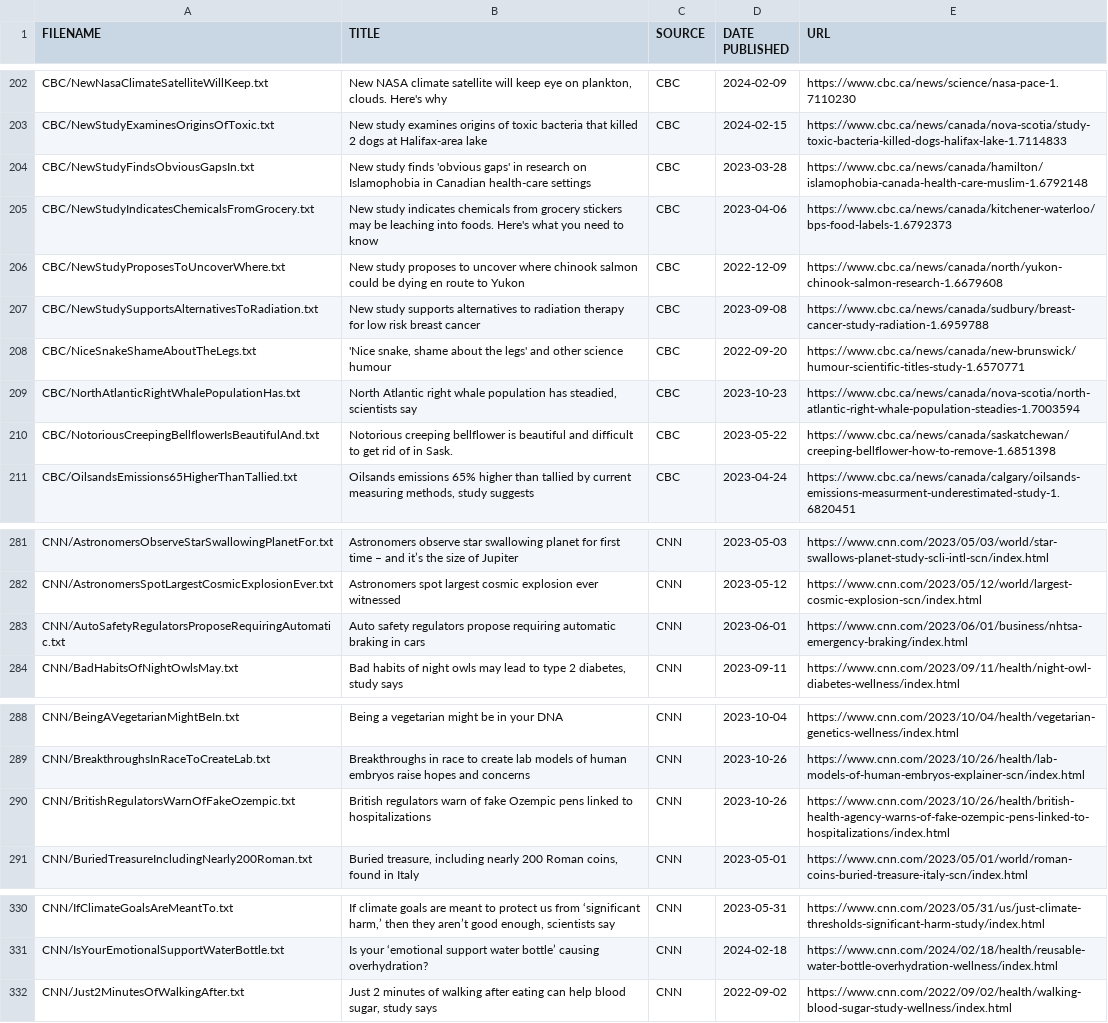
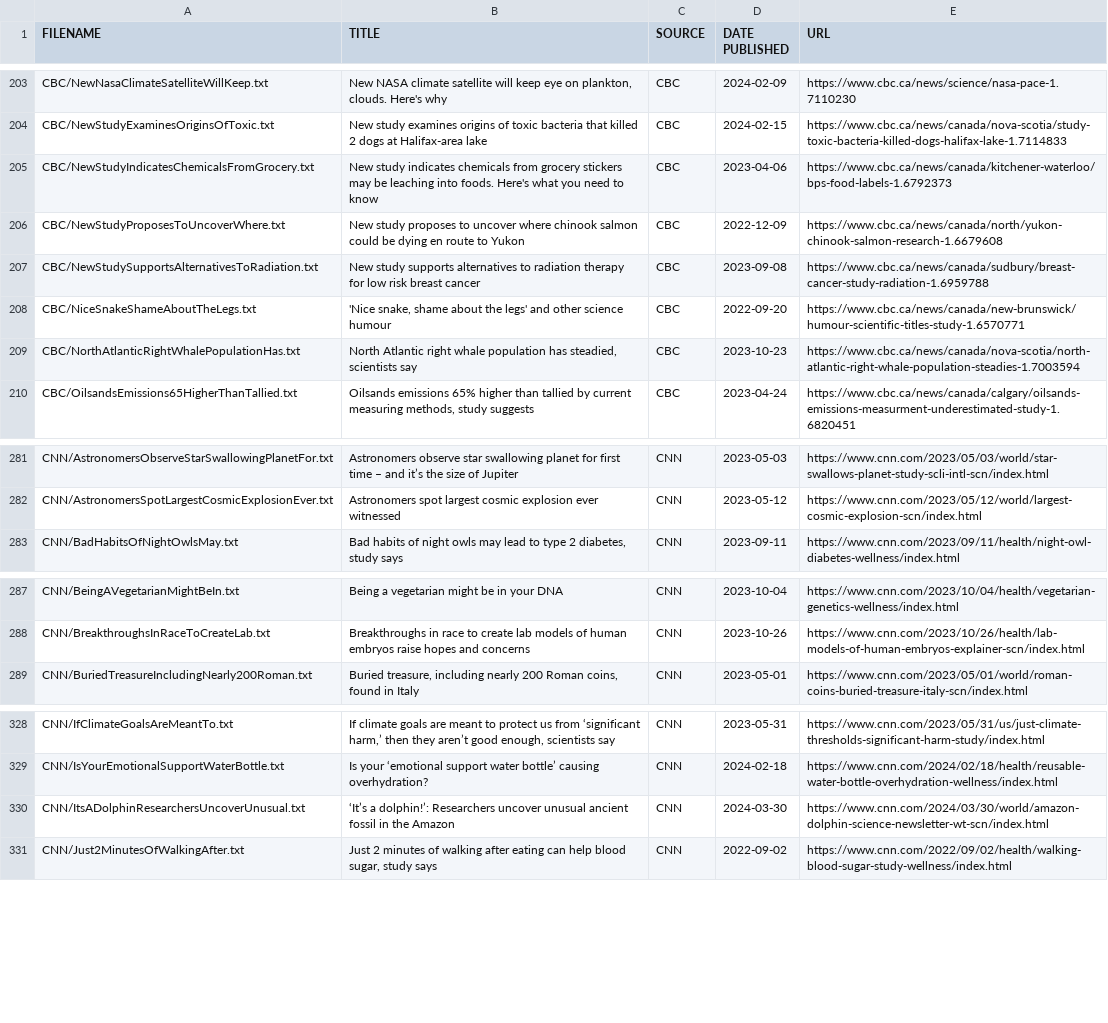
Before and after one commit to faithrts/science-explainers, a CSV file: dataset/science_explainers_dataset.csv, drawn as a sheet; only a part is shown, gaps mark what is left out; the diff covers the shown part only.

```diff
--- a/dataset/science_explainers_dataset.csv
+++ b/dataset/science_explainers_dataset.csv
@@ -203,3 +204,2 @@ CBC/NewNasaClimateSatelliteWillKeep.txt,"New NASA climate satellite will keep ey
 CBC/NewStudyExaminesOriginsOfToxic.txt,New study examines origins of toxic bacteria that killed 2 dogs at Halifax-area lake,CBC,2024-02-15,https://www.cbc.ca/news/canada/nova-scotia/study-toxic-bacteria-killed-dogs-halifax-lake-1.7114833
-CBC/NewStudyFindsObviousGapsIn.txt,New study finds 'obvious gaps' in research on Islamophobia in Canadian health-care settings,CBC,2023-03-28,https://www.cbc.ca/news/canada/hamilton/islamophobia-canada-health-care-muslim-1.6792148
 CBC/NewStudyIndicatesChemicalsFromGrocery.txt,New study indicates chemicals from grocery stickers may be leaching into foods. Here's what you need to know,CBC,2023-04-06,https://www.cbc.ca/news/canada/kitchener-waterloo/bps-food-labels-1.6792373
@@ -209,3 +209,2 @@ CBC/NiceSnakeShameAboutTheLegs.txt,"'Nice snake, shame about the legs' and other
 CBC/NorthAtlanticRightWhalePopulationHas.txt,"North Atlantic right whale population has steadied, scientists say",CBC,2023-10-23,https://www.cbc.ca/news/canada/nova-scotia/north-atlantic-right-whale-population-steadies-1.7003594
-CBC/NotoriousCreepingBellflowerIsBeautifulAnd.txt,Notorious creeping bellflower is beautiful and difficult to get rid of in Sask.,CBC,2023-05-22,https://www.cbc.ca/news/canada/saskatchewan/creeping-bellflower-how-to-remove-1.6851398
 CBC/OilsandsEmissions65HigherThanTallied.txt,"Oilsands emissions 65% higher than tallied by current measuring methods, study suggests",CBC,2023-04-24,https://www.cbc.ca/news/canada/calgary/oilsands-emissions-measurment-underestimated-study-1.6820451
@@ -282,3 +282,2 @@ CNN/AstronomersObserveStarSwallowingPlanetFor.txt,      Astronomers observe star
 CNN/AstronomersSpotLargestCosmicExplosionEver.txt,      Astronomers spot largest cosmic explosion ever witnessed    ,CNN,2023-05-12,https://www.cnn.com/2023/05/12/world/largest-cosmic-explosion-scn/index.html
-CNN/AutoSafetyRegulatorsProposeRequiringAutomatic.txt,      Auto safety regulators propose requiring automatic braking in cars    ,CNN,2023-06-01,https://www.cnn.com/2023/06/01/business/nhtsa-emergency-braking/index.html
 CNN/BadHabitsOfNightOwlsMay.txt,"      Bad habits of night owls may lead to type 2 diabetes, study says    ",CNN,2023-09-11,https://www.cnn.com/2023/09/11/health/night-owl-diabetes-wellness/index.html
@@ -289,3 +288,2 @@ CNN/BeingAVegetarianMightBeIn.txt,      Being a vegetarian might be in your DNA
 CNN/BreakthroughsInRaceToCreateLab.txt,      Breakthroughs in race to create lab models of human embryos raise hopes and concerns    ,CNN,2023-10-26,https://www.cnn.com/2023/10/26/health/lab-models-of-human-embryos-explainer-scn/index.html
-CNN/BritishRegulatorsWarnOfFakeOzempic.txt,      British regulators warn of fake Ozempic pens linked to hospitalizations    ,CNN,2023-10-26,https://www.cnn.com/2023/10/26/health/british-health-agency-warns-of-fake-ozempic-pens-linked-to-hospitalizations/index.html
 CNN/BuriedTreasureIncludingNearly200Roman.txt,"      Buried treasure, including nearly 200 Roman coins, found in Italy    ",CNN,2023-05-01,https://www.cnn.com/2023/05/01/world/roman-coins-buried-treasure-italy-scn/index.html
@@ -331,2 +329,3 @@ CNN/IfClimateGoalsAreMeantTo.txt,"      If climate goals are meant to protect us
 CNN/IsYourEmotionalSupportWaterBottle.txt,      Is your ‘emotional support water bottle’ causing overhydration?    ,CNN,2024-02-18,https://www.cnn.com/2024/02/18/health/reusable-water-bottle-overhydration-wellness/index.html
+CNN/ItsADolphinResearchersUncoverUnusual.txt,      ‘It’s a dolphin!’: Researchers uncover unusual ancient fossil in the Amazon    ,CNN,2024-03-30,https://www.cnn.com/2024/03/30/world/amazon-dolphin-science-newsletter-wt-scn/index.html
 CNN/Just2MinutesOfWalkingAfter.txt,"      Just 2 minutes of walking after eating can help blood sugar, study says    ",CNN,2022-09-02,https://www.cnn.com/2022/09/02/health/walking-blood-sugar-study-wellness/index.html
```
Also changed, not shown: 11 added rows and 8 removed rows elsewhere in this file, 1 other file.
